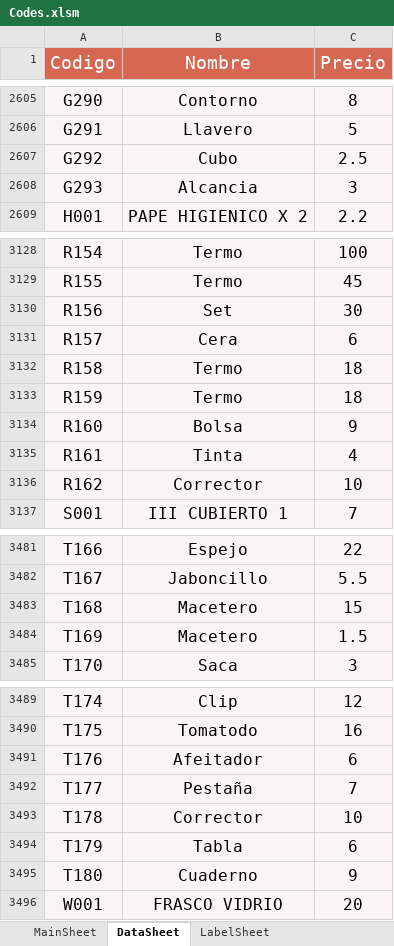
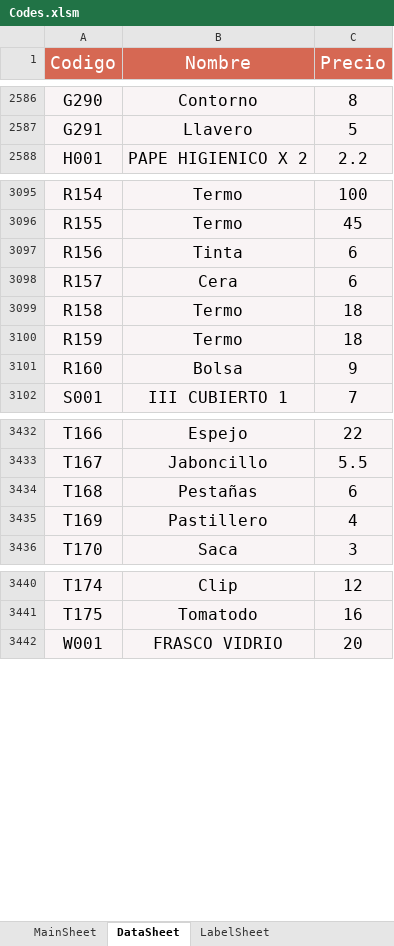
Before and after one commit to ivanquino1000/BarcodeVba, an Excel workbook: Src/Codes.xlsm, sheet DataSheet, drawn as a sheet; only a part is shown, gaps mark what is left out; values as stored, in another font and other column widths than the file's, no borders; removed rows and columns are numbered as before the commit, all else as after; the diff covers the shown part only; the diff names each change by its address in the sheet, - before the commit and + after, or states it on an @@ line.

Commit message:
Implementando

```diff
--- a/Src/Codes.xlsm (sheet DataSheet)
+++ b/Src/Codes.xlsm (sheet DataSheet)
-row 2607: G292 | Cubo | 2.5
-row 2608: G293 | Alcancia | 3
-B3097 (Nombre): Set
+B3097 (Nombre): Tinta
-C3097 (Precio): 30
+C3097 (Precio): 6
-row 3135: R161 | Tinta | 4
-row 3136: R162 | Corrector | 10
-B3434 (Nombre): Macetero
+B3434 (Nombre): Pestañas
-C3434 (Precio): 15
+C3434 (Precio): 6
-B3435 (Nombre): Macetero
+B3435 (Nombre): Pastillero
-C3435 (Precio): 1.5
+C3435 (Precio): 4
-row 3491: T176 | Afeitador | 6
-row 3492: T177 | Pestaña | 7
-row 3493: T178 | Corrector | 10
-row 3494: T179 | Tabla | 6
-row 3495: T180 | Cuaderno | 9
```
Also changed, not shown: 70 removed rows and 2 edited cells elsewhere in this sheet, sheet LabelSheet, sheet MainSheet.
